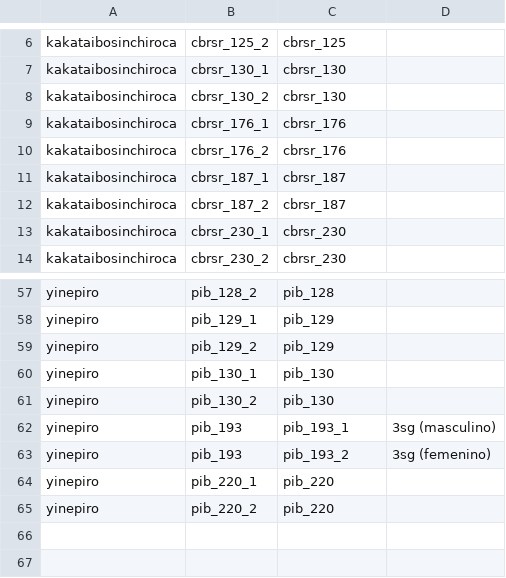
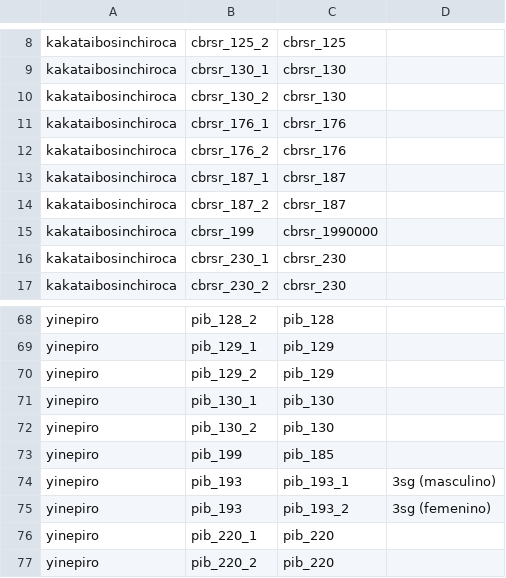
Before and after one commit to lexibank/amazonianvoices, a TSV file: etc/id_replacements.tsv, drawn as a sheet; only a part is shown, gaps mark what is left out; the diff covers the shown part only.

```diff
--- a/etc/id_replacements.tsv
+++ b/etc/id_replacements.tsv
@@ -12,2 +14,3 @@ kakataibosinchiroca	cbrsr_187_1	cbrsr_187
 kakataibosinchiroca	cbrsr_187_2	cbrsr_187	
+kakataibosinchiroca	cbrsr_199	cbrsr_1990000	
 kakataibosinchiroca	cbrsr_230_1	cbrsr_230	
@@ -61,2 +72,3 @@ yinepiro	pib_130_1	pib_130
 yinepiro	pib_130_2	pib_130	
+yinepiro	pib_199	pib_185	
 yinepiro	pib_193	pib_193_1	3sg (masculino)
```
Also changed, not shown: 10 added rows elsewhere in this file, 1 other file.
